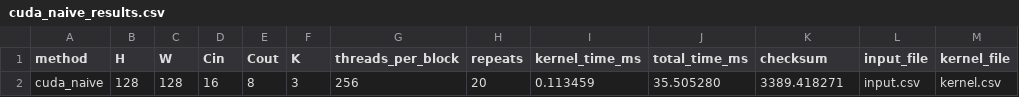
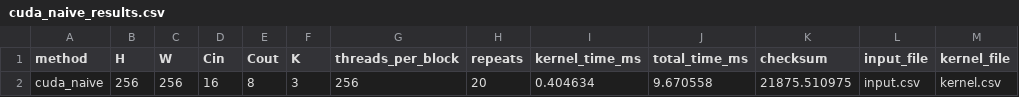
Before and after one commit to mohith0573/repo759, a CSV file: FinalProject/cuda_naive/cuda_naive_results.csv, drawn as a sheet; only a part is shown; the diff names each change by its address in the sheet, - before the commit and + after, or states it on an @@ line.

```diff
--- a/FinalProject/cuda_naive/cuda_naive_results.csv
+++ b/FinalProject/cuda_naive/cuda_naive_results.csv
-B2 (H): 128
+B2 (H): 256
-C2 (W): 128
+C2 (W): 256
-I2 (kernel_time_ms): 0.113459
+I2 (kernel_time_ms): 0.404634
-J2 (total_time_ms): 35.505280
+J2 (total_time_ms): 9.670558
-K2 (checksum): 3389.418271
+K2 (checksum): 21875.510975
```
Also changed, not shown: FinalProject/cuda_shared/cuda_shared_results.csv, 7 other files.
